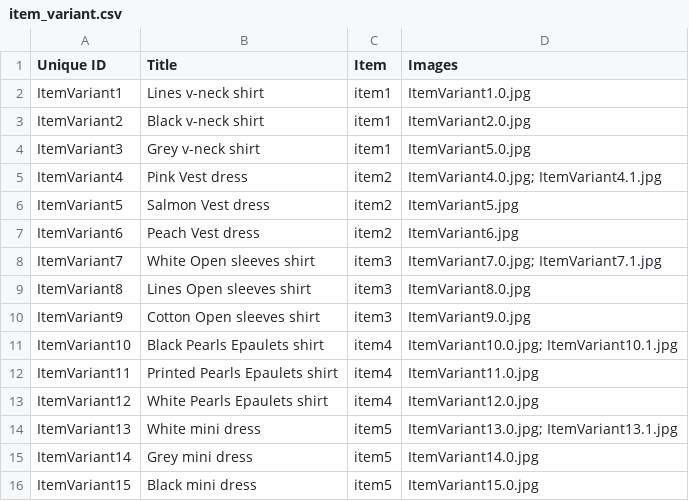
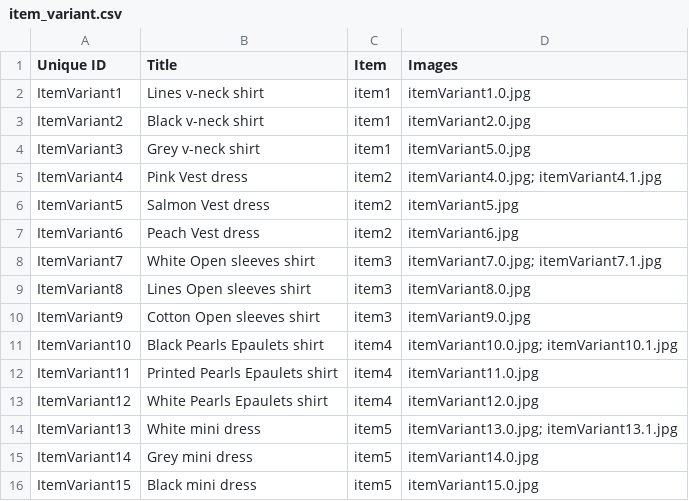
Before and after one commit to Gizra/garmentbox, a CSV file: opengizra/modules/custom/opengizra_migrate/csv/node/item_variant.csv, drawn as a sheet.

```diff
--- a/opengizra/modules/custom/opengizra_migrate/csv/node/item_variant.csv
+++ b/opengizra/modules/custom/opengizra_migrate/csv/node/item_variant.csv
@@ -1,16 +1,16 @@
 Unique ID,Title,Item,Images
-ItemVariant1,Lines v-neck shirt,item1,ItemVariant1.0.jpg
-ItemVariant2,Black v-neck shirt,item1,ItemVariant2.0.jpg
-ItemVariant3,Grey v-neck shirt,item1,ItemVariant5.0.jpg
-ItemVariant4,Pink Vest dress,item2,ItemVariant4.0.jpg; ItemVariant4.1.jpg
-ItemVariant5,Salmon Vest dress,item2,ItemVariant5.jpg
-ItemVariant6,Peach Vest dress,item2,ItemVariant6.jpg
-ItemVariant7,White Open sleeves shirt,item3,ItemVariant7.0.jpg; ItemVariant7.1.jpg
-ItemVariant8,Lines Open sleeves shirt,item3,ItemVariant8.0.jpg
-ItemVariant9,Cotton Open sleeves shirt,item3,ItemVariant9.0.jpg
-ItemVariant10,Black Pearls Epaulets shirt,item4,ItemVariant10.0.jpg; ItemVariant10.1.jpg
-ItemVariant11,Printed Pearls Epaulets shirt,item4,ItemVariant11.0.jpg
-ItemVariant12,White Pearls Epaulets shirt,item4,ItemVariant12.0.jpg
-ItemVariant13,White mini dress,item5,ItemVariant13.0.jpg; ItemVariant13.1.jpg
-ItemVariant14,Grey mini dress,item5,ItemVariant14.0.jpg
-ItemVariant15,Black mini dress,item5,ItemVariant15.0.jpg
+ItemVariant1,Lines v-neck shirt,item1,itemVariant1.0.jpg
+ItemVariant2,Black v-neck shirt,item1,itemVariant2.0.jpg
+ItemVariant3,Grey v-neck shirt,item1,itemVariant5.0.jpg
+ItemVariant4,Pink Vest dress,item2,itemVariant4.0.jpg; itemVariant4.1.jpg
+ItemVariant5,Salmon Vest dress,item2,itemVariant5.jpg
+ItemVariant6,Peach Vest dress,item2,itemVariant6.jpg
+ItemVariant7,White Open sleeves shirt,item3,itemVariant7.0.jpg; itemVariant7.1.jpg
+ItemVariant8,Lines Open sleeves shirt,item3,itemVariant8.0.jpg
+ItemVariant9,Cotton Open sleeves shirt,item3,itemVariant9.0.jpg
+ItemVariant10,Black Pearls Epaulets shirt,item4,itemVariant10.0.jpg; itemVariant10.1.jpg
+ItemVariant11,Printed Pearls Epaulets shirt,item4,itemVariant11.0.jpg
+ItemVariant12,White Pearls Epaulets shirt,item4,itemVariant12.0.jpg
+ItemVariant13,White mini dress,item5,itemVariant13.0.jpg; itemVariant13.1.jpg
+ItemVariant14,Grey mini dress,item5,itemVariant14.0.jpg
+ItemVariant15,Black mini dress,item5,itemVariant15.0.jpg
```
Also changed, not shown: opengizra/modules/custom/opengizra_migrate/csv/field_collection_item/field_bom_info.csv, opengizra/modules/custom/opengizra_migrate/csv/field_collection_item/field_source_info.csv, 21 other files.
